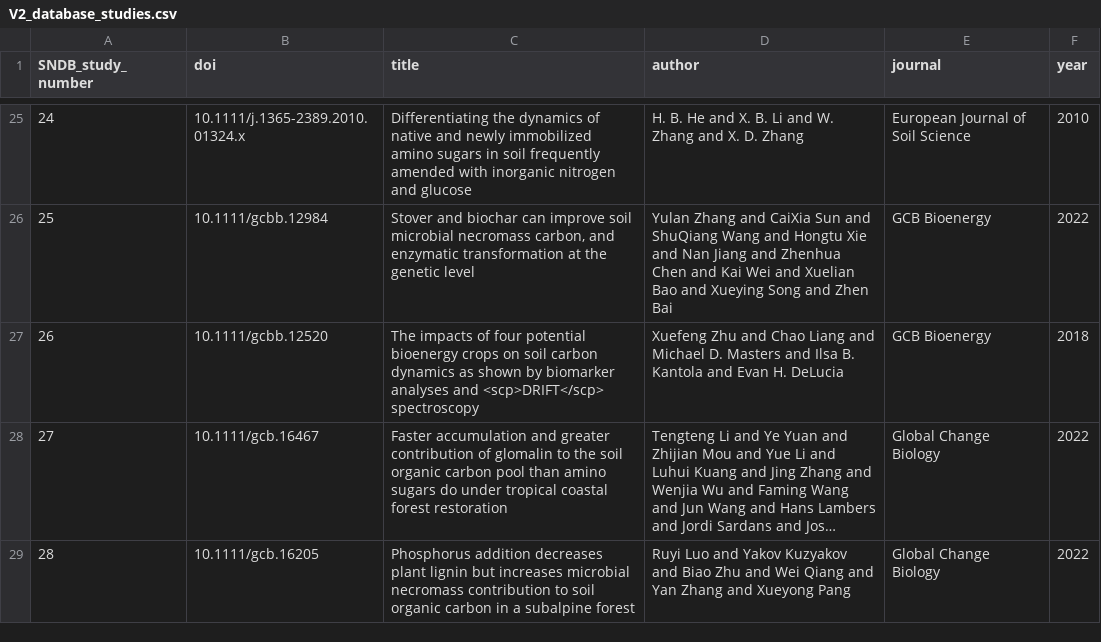
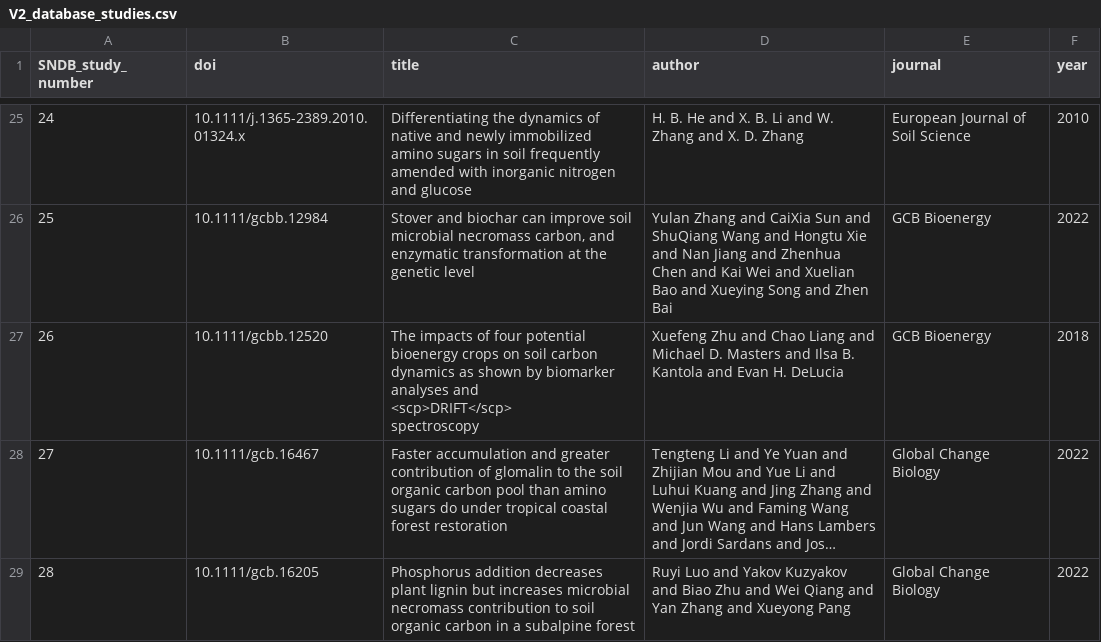
Before and after one commit to kaizadp/necromass, a CSV file: 3-database/V2_database_studies.csv, drawn as a sheet; only a part is shown, gaps mark what is left out; long unchanged cells end in …; ↵ is a line break in a cell; the diff names each change by its address in the sheet, - before the commit and + after, or states it on an @@ line.

Commit message:
update database per prior commits

```diff
--- a/3-database/V2_database_studies.csv
+++ b/3-database/V2_database_studies.csv
-C27 (title): …<scp>DRIFT</scp> spectroscopy
+C27 (title): …<scp>DRIFT</scp> ↵ spectroscopy
```
Also changed, not shown: 2 other files.
